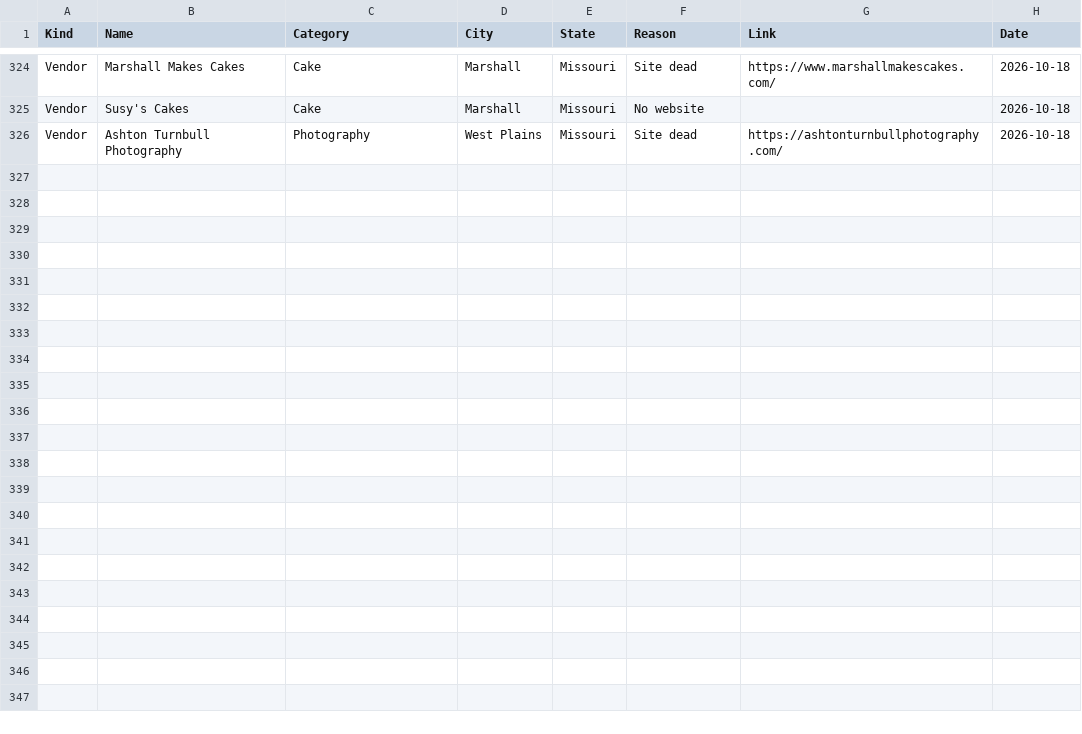
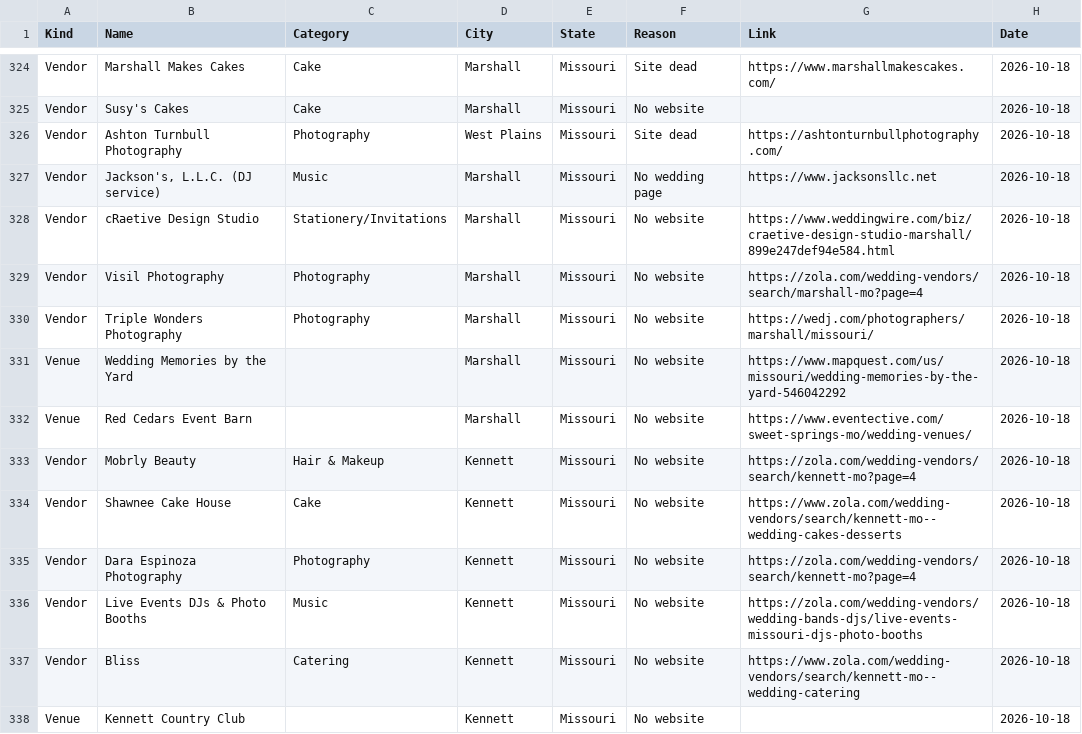
Before and after one commit to dukemackle/Wedding-Build, a TSV file: src/lib/batches/skipped/missouri.tsv, drawn as a sheet; only a part is shown, gaps mark what is left out.

```diff
--- a/src/lib/batches/skipped/missouri.tsv
+++ b/src/lib/batches/skipped/missouri.tsv
@@ -326 +326,13 @@ Vendor	Susy's Cakes	Cake	Marshall	Missouri	No website		2026-10-18
 Vendor	Ashton Turnbull Photography	Photography	West Plains	Missouri	Site dead	https://ashtonturnbullphotography.com/	2026-10-18
+Vendor	Jackson's, L.L.C. (DJ service)	Music	Marshall	Missouri	No wedding page	https://www.jacksonsllc.net	2026-10-18
+Vendor	cRaetive Design Studio	Stationery/Invitations	Marshall	Missouri	No website	https://www.weddingwire.com/biz/craetive-design-studio-marshall/899e247def94e584.html	2026-10-18
+Vendor	Visil Photography	Photography	Marshall	Missouri	No website	https://zola.com/wedding-vendors/search/marshall-mo?page=4	2026-10-18
+Vendor	Triple Wonders Photography	Photography	Marshall	Missouri	No website	https://wedj.com/photographers/marshall/missouri/	2026-10-18
+Venue	Wedding Memories by the Yard		Marshall	Missouri	No website	https://www.mapquest.com/us/missouri/wedding-memories-by-the-yard-546042292	2026-10-18
+Venue	Red Cedars Event Barn		Marshall	Missouri	No website	https://www.eventective.com/sweet-springs-mo/wedding-venues/	2026-10-18
+Vendor	Mobrly Beauty	Hair & Makeup	Kennett	Missouri	No website	https://zola.com/wedding-vendors/search/kennett-mo?page=4	2026-10-18
+Vendor	Shawnee Cake House	Cake	Kennett	Missouri	No website	https://www.zola.com/wedding-vendors/search/kennett-mo--wedding-cakes-desserts	2026-10-18
+Vendor	Dara Espinoza Photography	Photography	Kennett	Missouri	No website	https://zola.com/wedding-vendors/search/kennett-mo?page=4	2026-10-18
+Vendor	Live Events DJs & Photo Booths	Music	Kennett	Missouri	No website	https://zola.com/wedding-vendors/wedding-bands-djs/live-events-missouri-djs-photo-booths	2026-10-18
+Vendor	Bliss	Catering	Kennett	Missouri	No website	https://www.zola.com/wedding-vendors/search/kennett-mo--wedding-catering	2026-10-18
+Venue	Kennett Country Club		Kennett	Missouri	No website		2026-10-18
```
Also changed, not shown: src/lib/batches/skipped/illinois.tsv, src/lib/batches/skipped/oklahoma.tsv, 3 other files.
